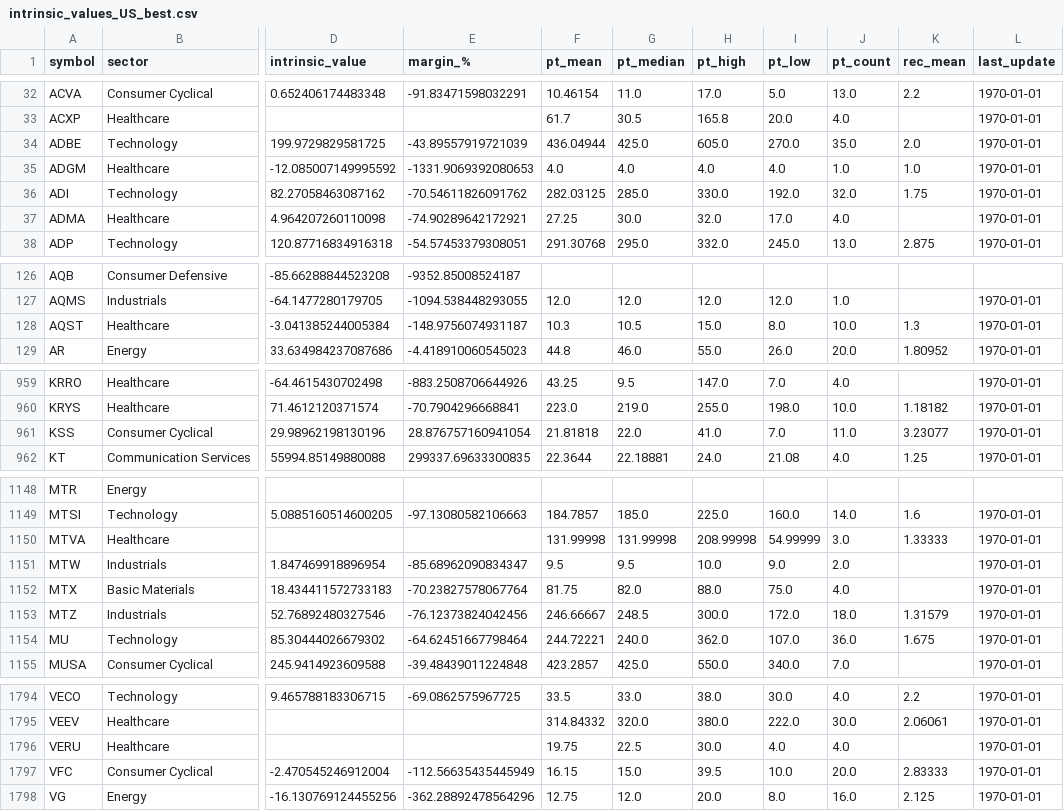
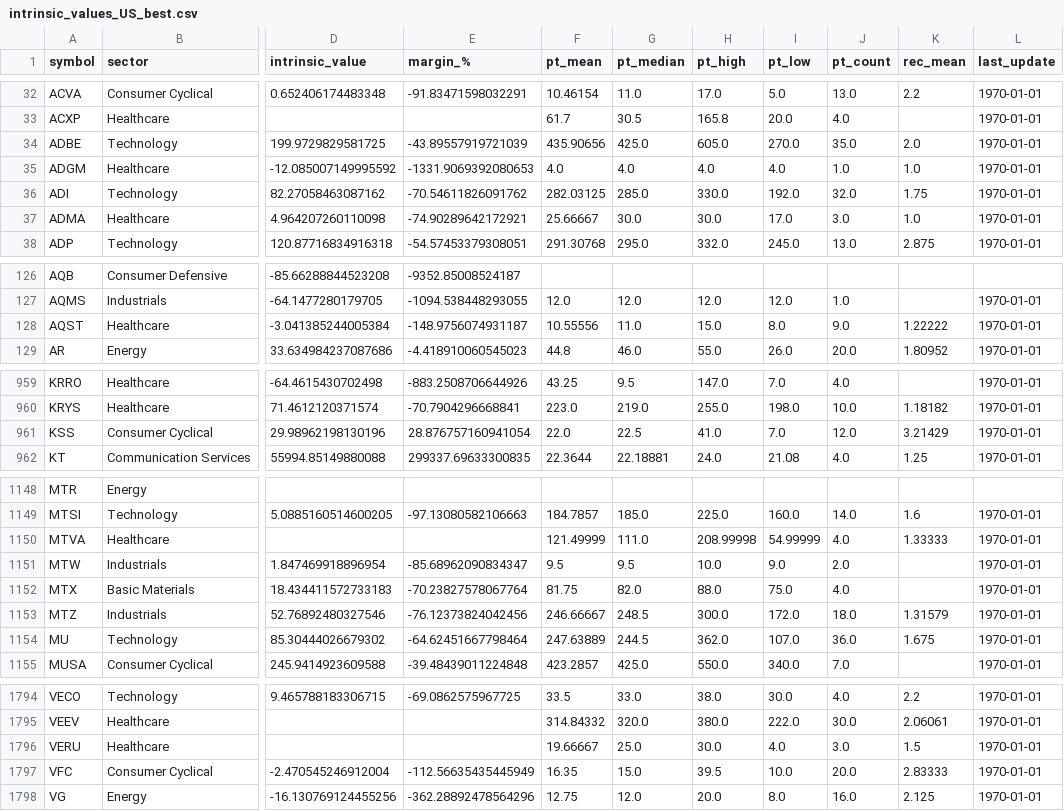
Before and after one commit to babeltechdev/thai-stock-data, a CSV file: intrinsic_values_US_best.csv, drawn as a sheet; only a part is shown, gaps mark what is left out; the diff covers the shown part only; the diff names each change by its address in the sheet, - before the commit and + after, or states it on an @@ line.

```diff
--- a/intrinsic_values_US_best.csv
+++ b/intrinsic_values_US_best.csv
-F34 (pt_mean): 436.04944
+F34 (pt_mean): 435.90656
-F37 (pt_mean): 27.25
+F37 (pt_mean): 25.66667
-H37 (pt_high): 32.0
+H37 (pt_high): 30.0
-J37 (pt_count): 4.0
+J37 (pt_count): 3.0
-K37 (rec_mean): (empty)
+K37 (rec_mean): 1.0
-F128 (pt_mean): 10.3
+F128 (pt_mean): 10.55556
-G128 (pt_median): 10.5
+G128 (pt_median): 11.0
-J128 (pt_count): 10.0
+J128 (pt_count): 9.0
-K128 (rec_mean): 1.3
+K128 (rec_mean): 1.22222
-F961 (pt_mean): 21.81818
+F961 (pt_mean): 22.0
-G961 (pt_median): 22.0
+G961 (pt_median): 22.5
-J961 (pt_count): 11.0
+J961 (pt_count): 12.0
-K961 (rec_mean): 3.23077
+K961 (rec_mean): 3.21429
-F1150 (pt_mean): 131.99998
+F1150 (pt_mean): 121.49999
-G1150 (pt_median): 131.99998
+G1150 (pt_median): 111.0
-J1150 (pt_count): 3.0
+J1150 (pt_count): 4.0
-F1154 (pt_mean): 244.72221
+F1154 (pt_mean): 247.63889
-G1154 (pt_median): 240.0
+G1154 (pt_median): 244.5
-F1796 (pt_mean): 19.75
+F1796 (pt_mean): 19.66667
-G1796 (pt_median): 22.5
+G1796 (pt_median): 25.0
-J1796 (pt_count): 4.0
+J1796 (pt_count): 3.0
-K1796 (rec_mean): (empty)
+K1796 (rec_mean): 1.5
-F1797 (pt_mean): 16.15
+F1797 (pt_mean): 16.35
```
Also changed, not shown: 68 edited cells elsewhere in this file, consensus_targets_TH.csv, consensus_targets_US.csv, 3 other files.
